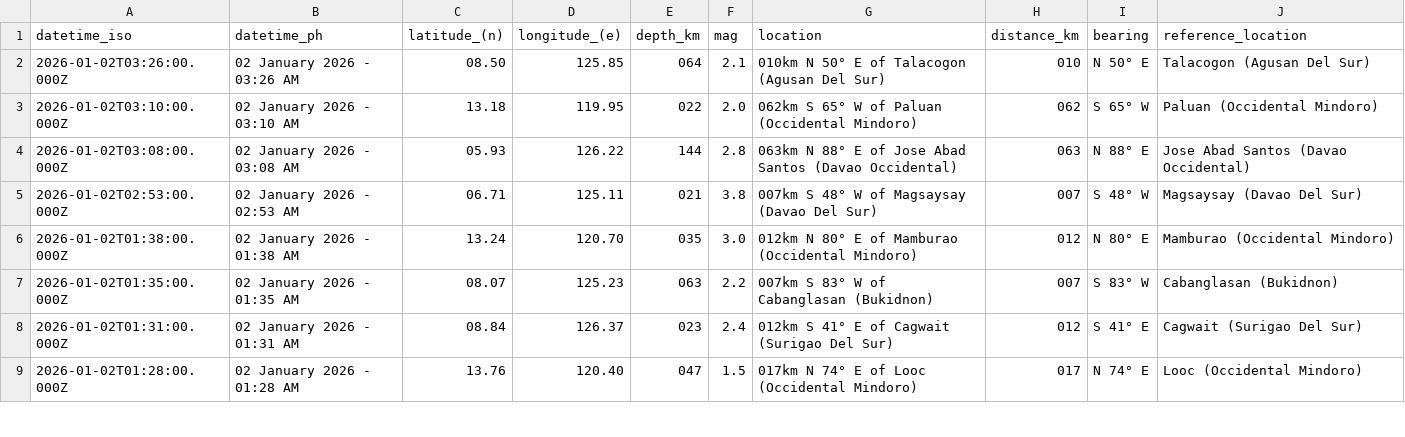
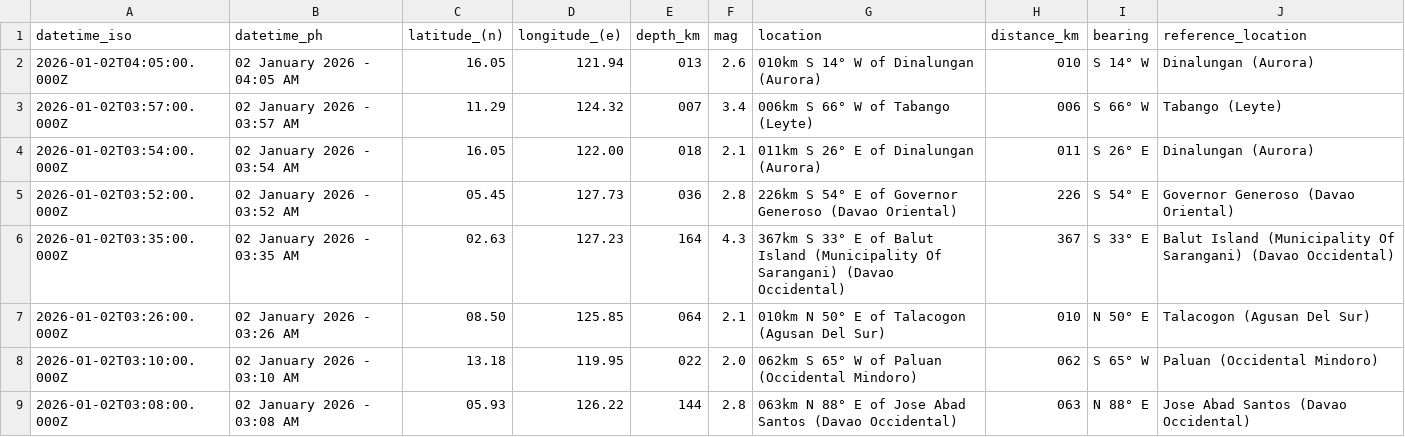
Before and after one commit to chamthesleeptalker/earthquake-tracker, a CSV file: earthquakes_past_7_days.csv, drawn as a sheet; only a part is shown; the shorter side is filled out with more unchanged rows; the diff names each change by its address in the sheet, - before the commit and + after, or states it on an @@ line.

```diff
--- a/earthquakes_past_7_days.csv
+++ b/earthquakes_past_7_days.csv
+row 2: 2026-01-02T04:05:00.000Z | 02 January 2026 - 04:05 AM | 16.05 | 121.94 | 013 | 2.6 | 010km S 14° W of Dinalungan (Aurora) | 010 | S 14° W | Dinalungan (Aurora)
+row 3: 2026-01-02T03:57:00.000Z | 02 January 2026 - 03:57 AM | 11.29 | 124.32 | 007 | 3.4 | 006km S 66° W of Tabango (Leyte) | 006 | S 66° W | Tabango (Leyte)
+row 4: 2026-01-02T03:54:00.000Z | 02 January 2026 - 03:54 AM | 16.05 | 122.00 | 018 | 2.1 | 011km S 26° E of Dinalungan (Aurora) | 011 | S 26° E | Dinalungan (Aurora)
+row 5: 2026-01-02T03:52:00.000Z | 02 January 2026 - 03:52 AM | 05.45 | 127.73 | 036 | 2.8 | 226km S 54° E of Governor Generoso (Davao Oriental) | 226 | S 54° E | Governor Generoso (Davao Oriental)
+row 6: 2026-01-02T03:35:00.000Z | 02 January 2026 - 03:35 AM | 02.63 | 127.23 | 164 | 4.3 | 367km S 33° E of Balut Island (Municipality Of Sarangani) (Davao Occidental) | 367 | S 33° E | Balut Island (Municipality Of Sarangani) (Davao Occidental)
```
Also changed, not shown: earthquakes_past_24_hours.csv, earthquakes_past_hour.csv, 6 other files.
